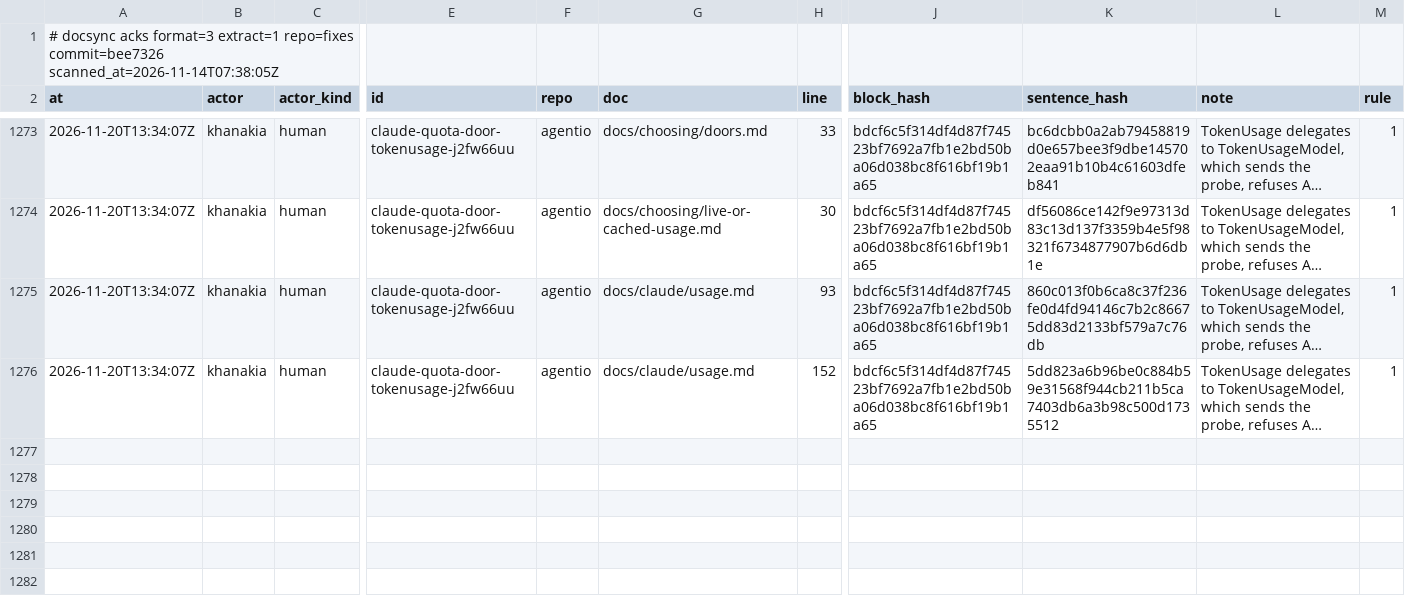
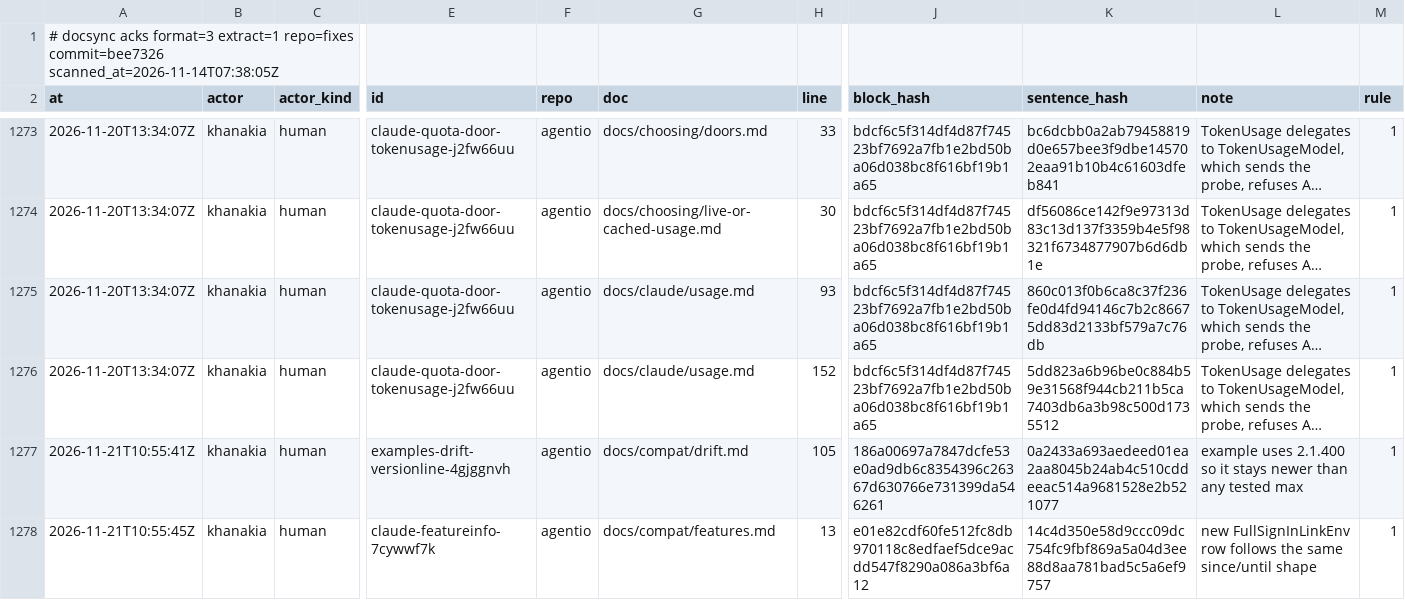
Before and after one commit to ubgo/agentio, a TSV file: .ds/acks.tsv, drawn as a sheet; only a part is shown, gaps mark what is left out; long unchanged cells end in …; rows hold the shown columns only; the diff names each change by its address in the sheet, - before the commit and + after, or states it on an @@ line.

Commit message:
feat(scripts): claude-bump.sh, one command for a new Claude Code release
task compat:claude -- <version> runs the mechanical part of supporting a
new Claude Code version on a machine that has it installed: it saves the
CHANGELOG entries after TestedMax, saves and diffs claude --help, runs
the drift check on the real homes against the newest saved report and
saves the next one, and prints the env vars, flags and camelCase keys the
CHANGELOG names that the library does not know, plus the CHANGELOG lines
about what agentio reads. --apply raises TestedMax, creates the fixture
home from the previous one (tracked files only, staged with git add -f so
a global gitignore cannot drop a file), moves the tested range and the
printed TestedMax in docs and example outputs, and runs the tests.

docs/compat/drift.md documents it with a copy-paste example and lists
the steps that stay human (modelling, tests, CHANGELOG, PR and platforms
run, merge commit, tags, downstream bumps) as a checklist. Its example
version line now uses 2.1.400 so the range rewrite keeps it true.
CHANGELOG 0.1.4: claude/v0.1.4 and builtin/v0.1.3.

```diff
--- a/.ds/acks.tsv
+++ b/.ds/acks.tsv
+row 1277: 2026-11-21T10:55:41Z | khanakia | human | examples-drift-versionline-4gjggnvh | agentio | docs/compat/drift.md | 105 | 186a00697a7847dcfe53e0ad9db6c8354396c26367d630766e731399da546261 | 0a2433a693aedeed01ea2aa8045b24ab4c510cddeeac514a9681528e2b521077 | example uses 2.1.400 so it stays newer than any tested max | 1
+row 1278: 2026-11-21T10:55:45Z | khanakia | human | claude-featureinfo-7cywwf7k | agentio | docs/compat/features.md | 13 | e01e82cdf60fe512fc8db970118c8edfaef5dce9acdd547f8290a086a3bf6a12 | 14c4d350e58d9ccc09dc754fc9fbf869a5a04d3ee88d8aa781bad5c5a6ef9757 | new FullSignInLinkEnv row follows the same since/until shape | 1
```
Also changed, not shown: 7 other files.
